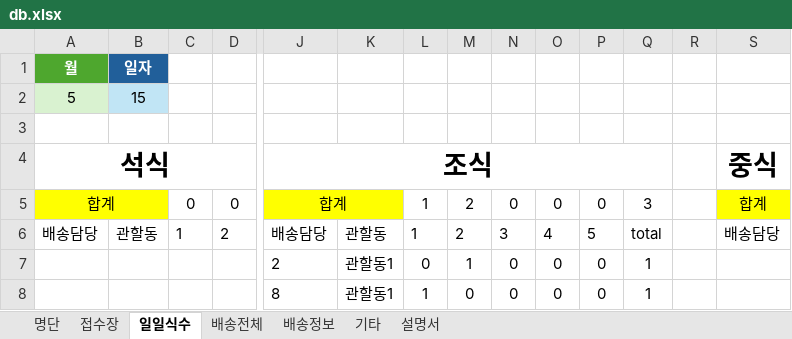
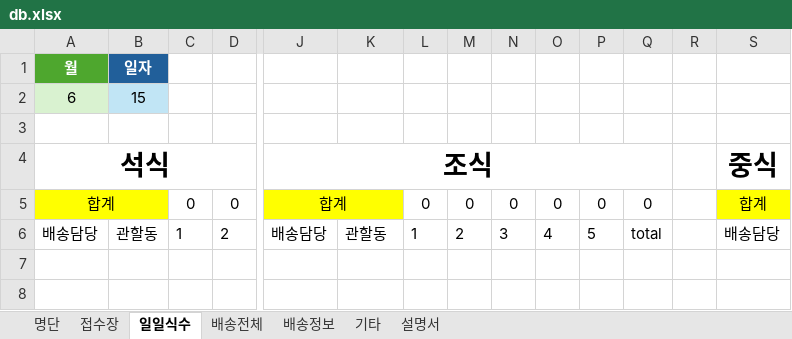
Before and after one commit to juyoung9653/meal-macro3, an Excel workbook: assets/db.xlsx, sheet 일일식수, drawn as a sheet; only a part is shown, gaps mark what is left out; values as stored, in another font and other column widths than the file's, no borders; table styles not drawn; rows hold the shown columns only; the diff names each change by its address in the sheet, - before the commit and + after, or states it on an @@ line.

```diff
--- a/assets/db.xlsx (sheet 일일식수)
+++ b/assets/db.xlsx (sheet 일일식수)
-A2: 5
+A2: 6
-L5: 1
+L5: 0
-M5: 2
+M5: 0
-Q5: 3
+Q5: 0
-row 7:  |  |  |  | 2 | 관할동1 | 0 | 1 | 0 | 0 | 0 | 1
-row 8:  |  |  |  | 8 | 관할동1 | 1 | 0 | 0 | 0 | 0 | 1
```
Also changed, not shown: sheet 배송전체, sheet 배송정보, sheet 명단, 22 other files.
